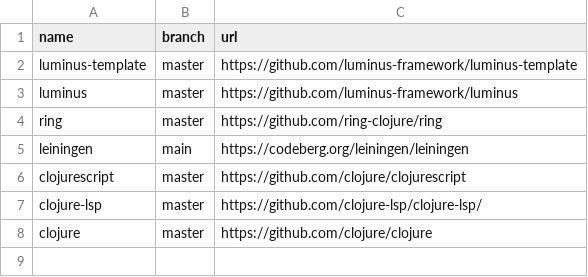
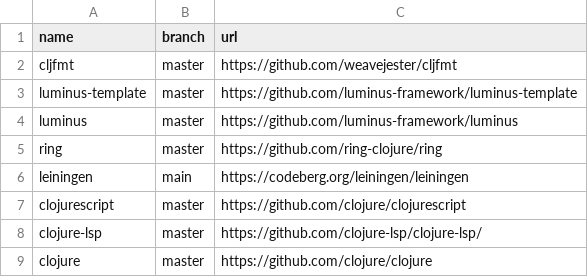
Before and after one commit to easbarba/lar, a CSV file: .config/qas/clojure.csv, drawn as a sheet; the diff names each change by its address in the sheet, - before the commit and + after, or states it on an @@ line.

Commit message:
qas/clj: add cljfmt

```diff
--- a/.config/qas/clojure.csv
+++ b/.config/qas/clojure.csv
+row 2: cljfmt | master | https://github.com/weavejester/cljfmt
```
